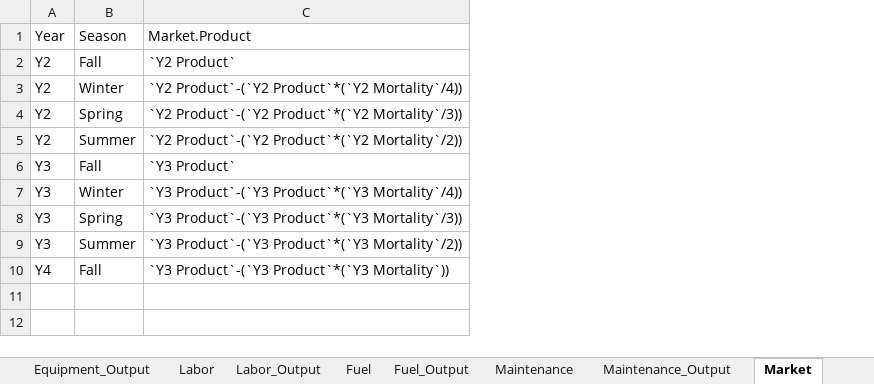
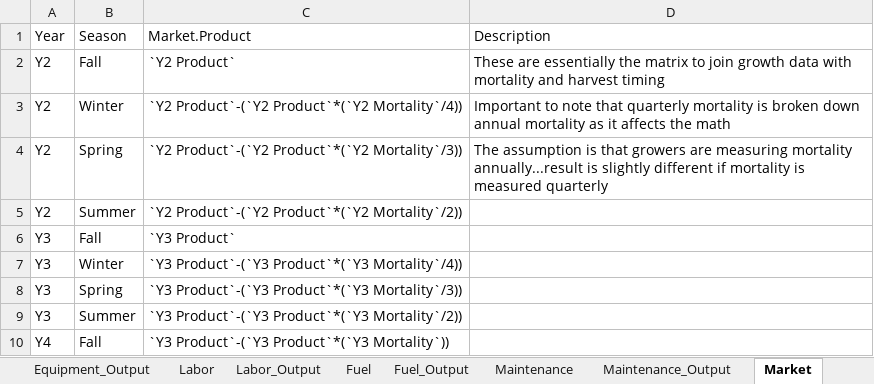
Before and after one commit to phish92129/Scallop-Bioeconomic-Analysis, an Excel workbook: Components_V2.xlsx, sheet Market, drawn as a sheet; values as stored, in another font and other column widths than the file's, no borders; charts and pictures not drawn; the diff names each change by its address in the sheet, - before the commit and + after, or states it on an @@ line.

Commit message:
Updating descriptions and background stuff.  Model seems to be working

```diff
--- a/Components_V2.xlsx (sheet Market)
+++ b/Components_V2.xlsx (sheet Market)
+column D (Description), rows 2-4: These are essentially the matrix to join growth data with mortality and harvest timing | Important to note that quarterly mortality is broken down annual mortality as it affects the math | The assumption is that growers are measuring mortality annually...result is slightly different if mortality is measured quarterly
```
Also changed, not shown: sheet Equipment, sheet Labor, sheet Maintenance, sheet Maintenance_Output, sheet Fuel, sheet Equipment_Output, 1 more sheet, Farm_Outputs.xlsx, 3 other files.
